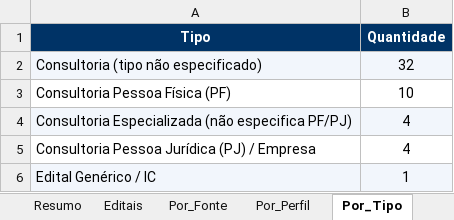
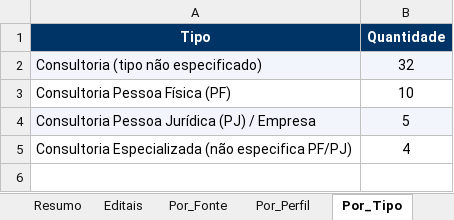
Before and after one commit to ams1974/analise-editais, an Excel workbook: analise_editais_pnud.xlsx, sheet Por_Tipo, drawn as a sheet; values as stored, in another font and other column widths than the file's, no borders; removed rows and columns are numbered as before the commit, all else as after; the diff names each change by its address in the sheet, - before the commit and + after, or states it on an @@ line.

```diff
--- a/analise_editais_pnud.xlsx (sheet Por_Tipo)
+++ b/analise_editais_pnud.xlsx (sheet Por_Tipo)
+row 4: Consultoria Pessoa Jurídica (PJ) / Empresa | 5
-A5:B5 fill: #F2F6FC
+A5:B5 fill: none
-row 5: Consultoria Pessoa Jurídica (PJ) / Empresa | 4
-row 6: Edital Genérico / IC | 1
```
Also changed, not shown: sheet Editais, sheet Por_Orgao, sheet Resumo, sheet Por_Fonte, sheet Por_Area, 6 other files.
